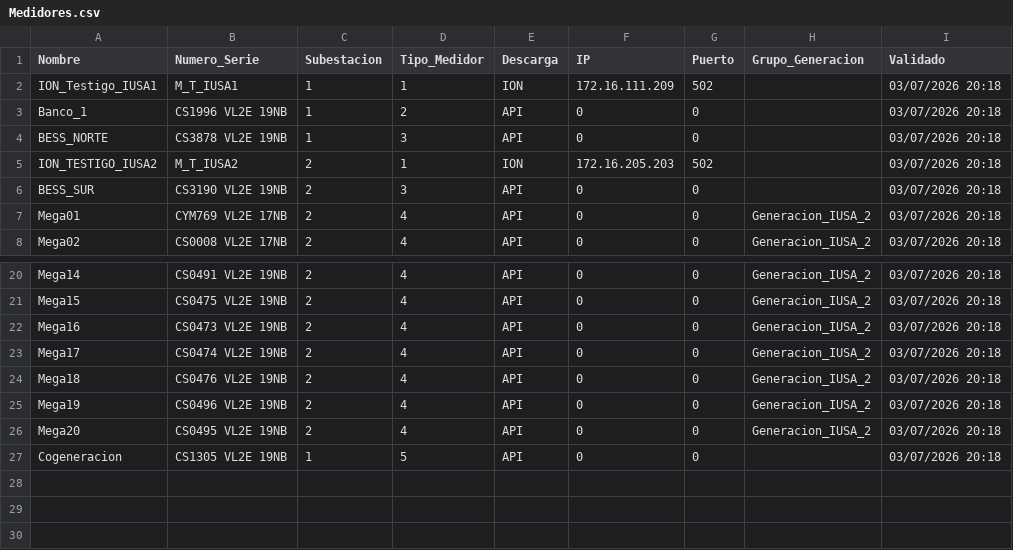
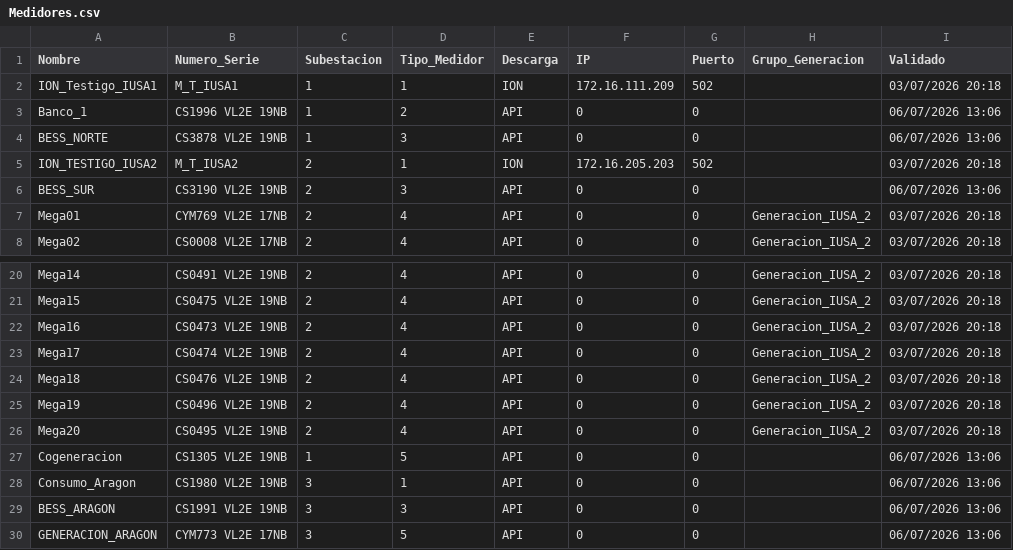
Before and after one commit to asustin72-a11y/ReportesBESS, a CSV file: data/Tarifas/Medidores.csv, drawn as a sheet; only a part is shown, gaps mark what is left out.

```diff
--- a/data/Tarifas/Medidores.csv
+++ b/data/Tarifas/Medidores.csv
@@ -2,6 +2,6 @@
 ION_Testigo_IUSA1,M_T_IUSA1,1,1,ION,172.16.111.209,502,,03/07/2026 20:18
-Banco_1,CS1996 VL2E 19NB,1,2,API,0,0,,03/07/2026 20:18
-BESS_NORTE,CS3878 VL2E 19NB,1,3,API,0,0,,03/07/2026 20:18
+Banco_1,CS1996 VL2E 19NB,1,2,API,0,0,,06/07/2026 13:06
+BESS_NORTE,CS3878 VL2E 19NB,1,3,API,0,0,,06/07/2026 13:06
 ION_TESTIGO_IUSA2,M_T_IUSA2,2,1,ION,172.16.205.203,502,,03/07/2026 20:18
-BESS_SUR,CS3190 VL2E 19NB,2,3,API,0,0,,03/07/2026 20:18
+BESS_SUR,CS3190 VL2E 19NB,2,3,API,0,0,,06/07/2026 13:06
 Mega01,CYM769 VL2E 17NB,2,4,API,0,0,Generacion_IUSA_2,03/07/2026 20:18
@@ -26,2 +26,5 @@ Mega19,CS0496 VL2E 19NB,2,4,API,0,0,Generacion_IUSA_2,03/07/2026 20:18
 Mega20,CS0495 VL2E 19NB,2,4,API,0,0,Generacion_IUSA_2,03/07/2026 20:18
-Cogeneracion,CS1305 VL2E 19NB,1,5,API,0,0,,03/07/2026 20:18
+Cogeneracion,CS1305 VL2E 19NB,1,5,API,0,0,,06/07/2026 13:06
+Consumo_Aragon,CS1980 VL2E 19NB,3,1,API,0,0,,06/07/2026 13:06
+BESS_ARAGON,CS1991 VL2E 19NB,3,3,API,0,0,,06/07/2026 13:06
+GENERACION_ARAGON,CYM773 VL2E 17NB,3,5,API,0,0,,06/07/2026 13:06
```
Also changed, not shown: 42 other files.
